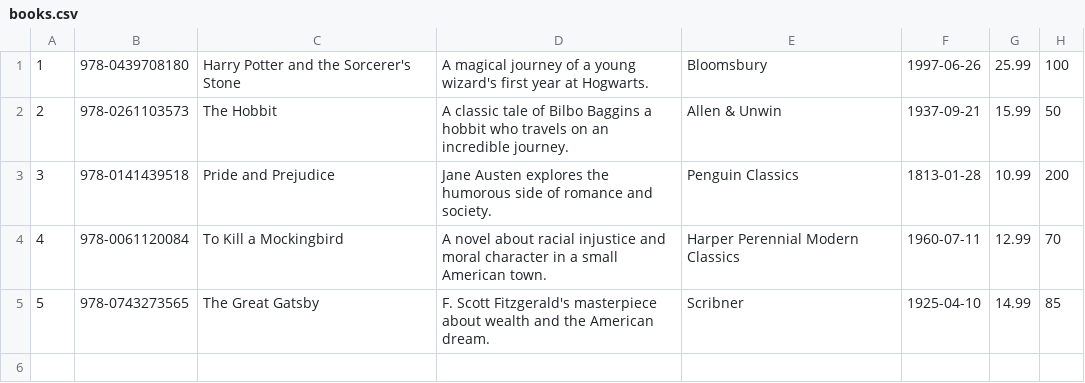
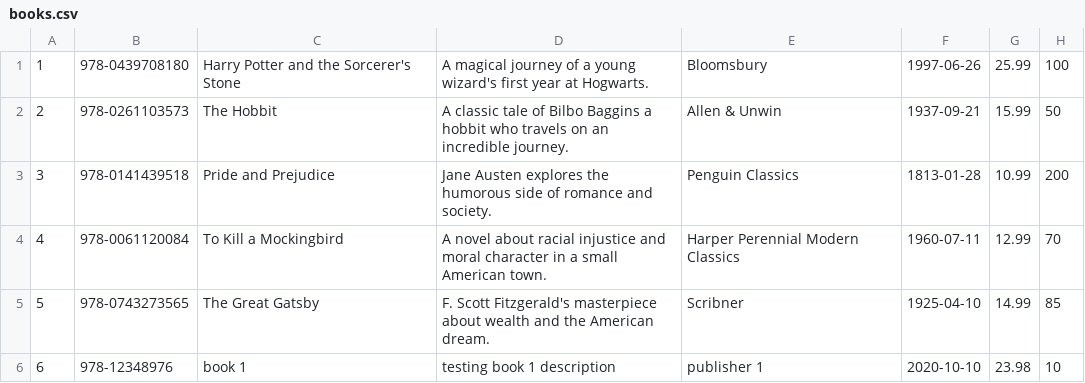
Before and after one commit to Ignacioscript/bookstore_online_app, a CSV file: src/main/resources/books.csv, drawn as a sheet.

```diff
--- a/src/main/resources/books.csv
+++ b/src/main/resources/books.csv
@@ -5 +5,2 @@
 5,978-0743273565,The Great Gatsby,F. Scott Fitzgerald's masterpiece about wealth and the American dream.,Scribner,1925-04-10,14.99,85
+6,978-12348976,book 1,testing book 1 description,publisher 1,2020-10-10,23.98,10
```
Also changed, not shown: src/main/resources/orders.csv, 22 other files.
